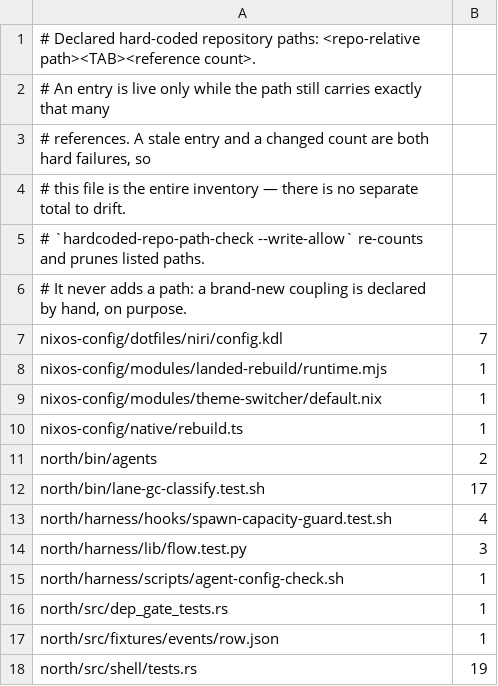
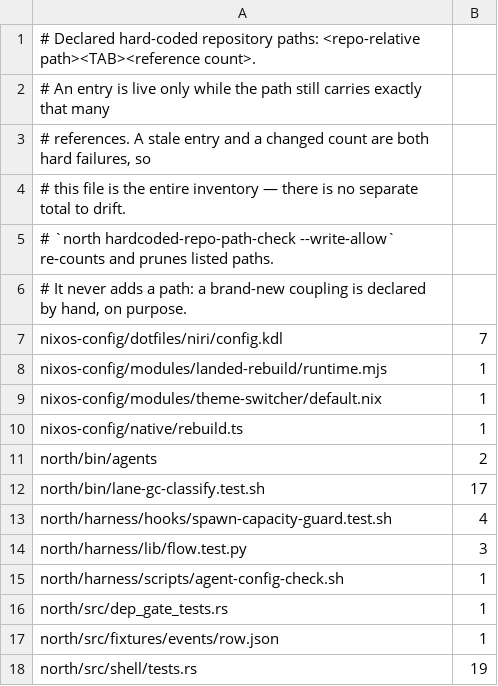
Before and after one commit to tompassarelli/firn, a TSV file: config/hardcoded-repo-paths.tsv, drawn as a sheet.

Commit message:
Archive nixos-config/port86-hrpc working state

```diff
--- a/config/hardcoded-repo-paths.tsv
+++ b/config/hardcoded-repo-paths.tsv
@@ -4,3 +4,3 @@
 # this file is the entire inventory — there is no separate total to drift.
-# `hardcoded-repo-path-check --write-allow` re-counts and prunes listed paths.
+# `north hardcoded-repo-path-check --write-allow` re-counts and prunes listed paths.
 # It never adds a path: a brand-new coupling is declared by hand, on purpose.
```
